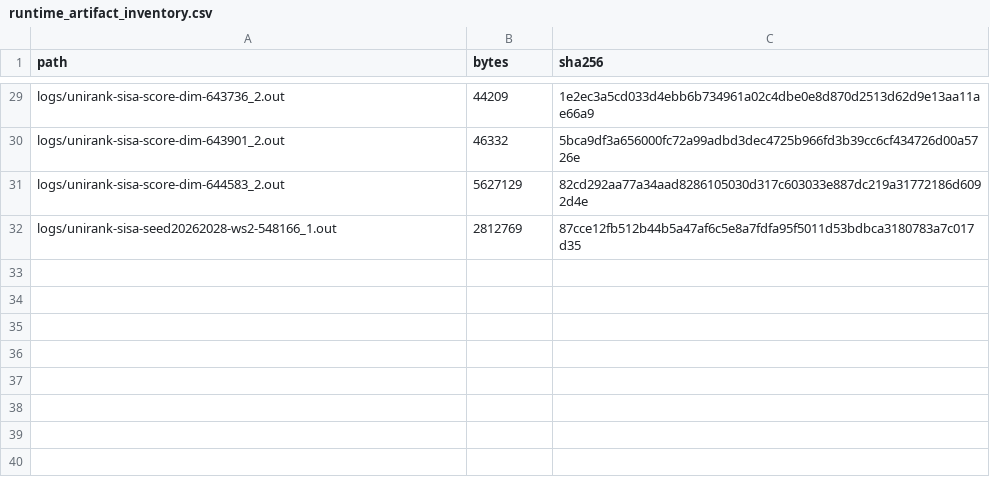
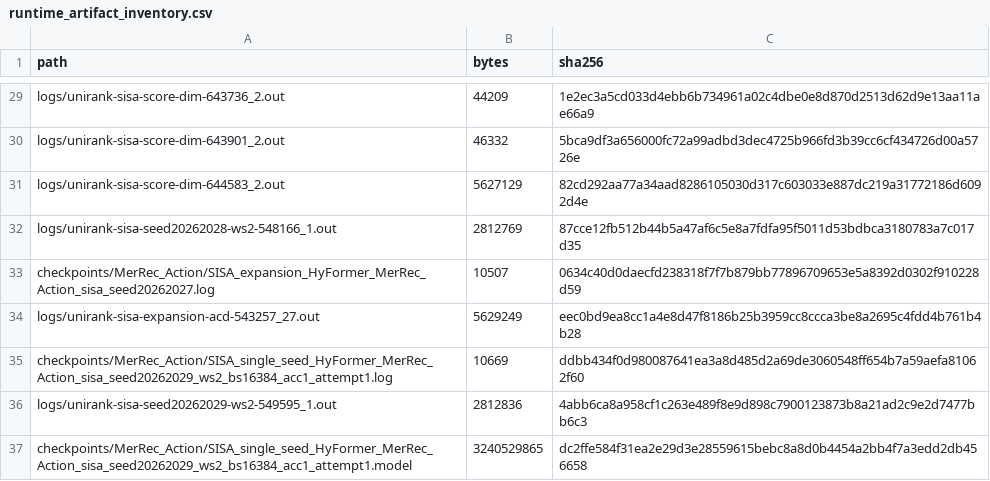
Before and after one commit to whitesweater/UniRank, a CSV file: experiments/ablations/sisa_score_dim/notes/runtime_artifact_inventory.csv, drawn as a sheet; only a part is shown, gaps mark what is left out.

Commit message:
Update SISA dimension reference and preserve prior results

```diff
--- a/experiments/ablations/sisa_score_dim/notes/runtime_artifact_inventory.csv
+++ b/experiments/ablations/sisa_score_dim/notes/runtime_artifact_inventory.csv
@@ -32 +32,6 @@ logs/unirank-sisa-score-dim-644583_2.out,5627129,82cd292aa77a34aad8286105030d317
 logs/unirank-sisa-seed20262028-ws2-548166_1.out,2812769,87cce12fb512b44b5a47af6c5e8a7fdfa95f5011d53bdbca3180783a7c017d35
+checkpoints/MerRec_Action/SISA_expansion_HyFormer_MerRec_Action_sisa_seed20262027.log,10507,0634c40d0daecfd238318f7f7b879bb77896709653e5a8392d0302f910228d59
+logs/unirank-sisa-expansion-acd-543257_27.out,5629249,eec0bd9ea8cc1a4e8d47f8186b25b3959cc8ccca3be8a2695c4fdd4b761b4b28
+checkpoints/MerRec_Action/SISA_single_seed_HyFormer_MerRec_Action_sisa_seed20262029_ws2_bs16384_acc1_attempt1.log,10669,ddbb434f0d980087641ea3a8d485d2a69de3060548ff654b7a59aefa81062f60
+logs/unirank-sisa-seed20262029-ws2-549595_1.out,2812836,4abb6ca8a958cf1c263e489f8e9d898c7900123873b8a21ad2c9e2d7477bb6c3
+checkpoints/MerRec_Action/SISA_single_seed_HyFormer_MerRec_Action_sisa_seed20262029_ws2_bs16384_acc1_attempt1.model,3240529865,dc2ffe584f31ea2e29d3e28559615bebc8a8d0b4454a2bb4f7a3edd2db456658
```
Also changed, not shown: experiments/ablations/sisa_score_dim/results/comparisons.csv, experiments/ablations/sisa_score_dim/results/job_index.csv, 25 other files.
